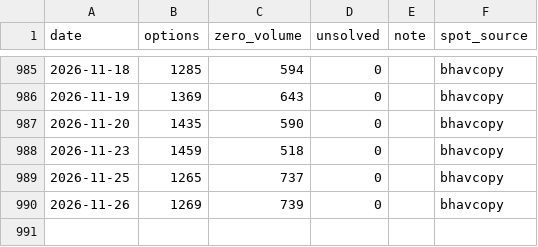
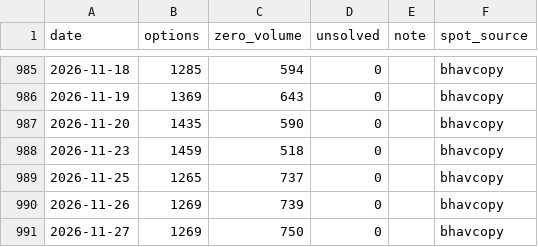
Before and after one commit to iamtj45/nifty-iv-event-study, a CSV file: data/banknifty/quality.csv, drawn as a sheet; only a part is shown, gaps mark what is left out.

```diff
--- a/data/banknifty/quality.csv
+++ b/data/banknifty/quality.csv
@@ -990 +990,2 @@ date,options,zero_volume,unsolved,note,spot_source
 2026-11-26,1269,739,0,,bhavcopy
+2026-11-27,1269,750,0,,bhavcopy
```
Also changed, not shown: data/backtest.csv, data/banknifty/backtest.csv, 16 other files.
